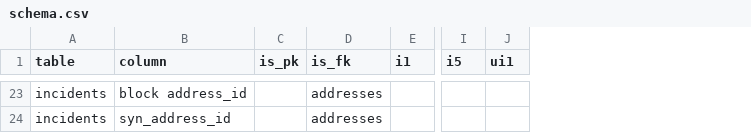
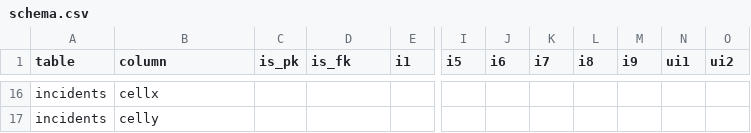
Before and after one commit to hsd315/civicdata, a CSV file: sandag.org/sandag.org-crimeincidents-cleaned/meta/schema.csv, drawn as a sheet; only a part is shown, gaps mark what is left out; addresses are those after the commit; the diff covers the shown part only; the diff names each change by its address in the sheet, - before the commit and + after, or states it on an @@ line.

```diff
--- a/sandag.org/sandag.org-crimeincidents-cleaned/meta/schema.csv
+++ b/sandag.org/sandag.org-crimeincidents-cleaned/meta/schema.csv
+column J (i6), empty
+column K (i7), empty
+column L (i8), empty
+column M (i9), empty
+column O (ui2), empty
-B16 (column): block address_id
+B16 (column): cellx
-D16:D17 (is_fk): addresses
+D16:D17 (is_fk): (empty)
-B17 (column): syn_address_id
+B17 (column): celly
```
Also changed, not shown: 8 added rows, 15 removed rows and 3 edited cells elsewhere in this file, 35 other files.
